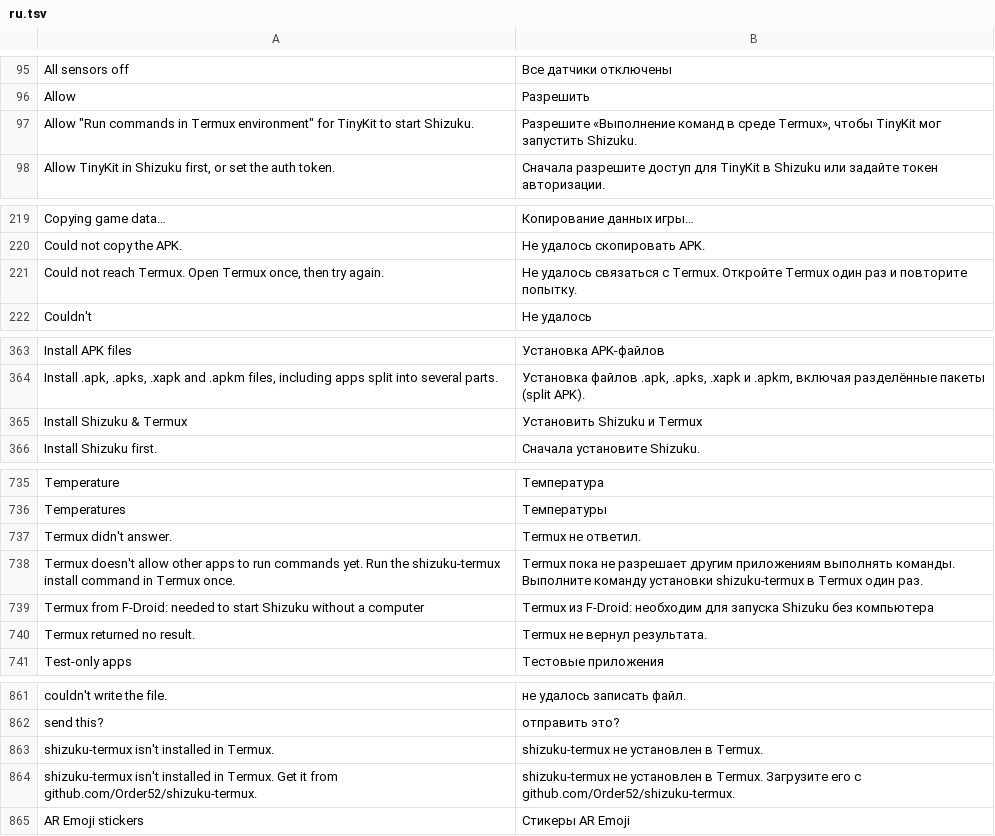
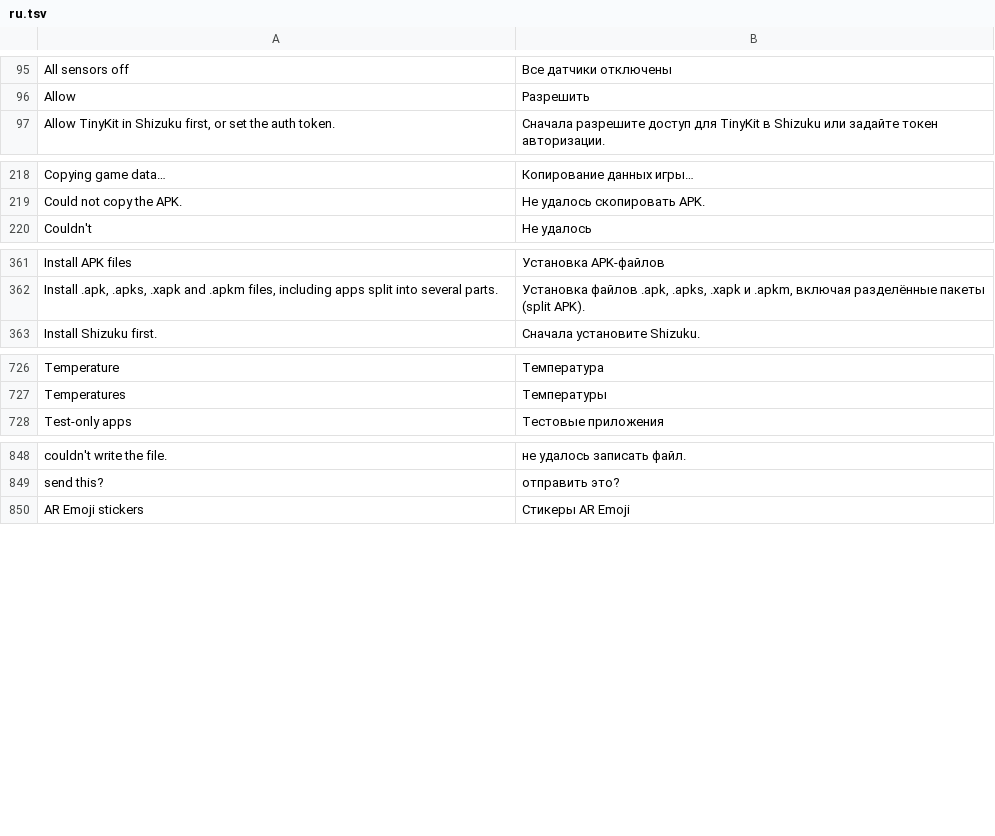
Before and after one commit to Order52/tinykit, a TSV file: app/src/main/assets/i18n/ru.tsv, drawn as a sheet; only a part is shown, gaps mark what is left out; removed rows and columns are numbered as before the commit, all else as after; the diff covers the shown part only; the diff names each change by its address in the sheet, - before the commit and + after, or states it on an @@ line.

```diff
--- a/app/src/main/assets/i18n/ru.tsv
+++ b/app/src/main/assets/i18n/ru.tsv
-row 97: Allow "Run commands in Termux environment" for TinyKit to start Shizuku. | Разрешите «Выполнение команд в среде Termux», чтобы TinyKit мог запустить Shizuku.
-row 221: Could not reach Termux. Open Termux once, then try again. | Не удалось связаться с Termux. Откройте Termux один раз и повторите попытку.
-row 365: Install Shizuku & Termux | Установить Shizuku и Termux
-row 737: Termux didn't answer. | Termux не ответил.
-row 738: Termux doesn't allow other apps to run commands yet. Run the shizuku-termux install command in Termux once. | Termux пока не разрешает другим приложениям выполнять команды. Выполните команду установки shizuku-termux в Termux один раз.
-row 739: Termux from F-Droid: needed to start Shizuku without a computer | Termux из F-Droid: необходим для запуска Shizuku без компьютера
-row 740: Termux returned no result. | Termux не вернул результата.
-row 863: shizuku-termux isn't installed in Termux. | shizuku-termux не установлен в Termux.
-row 864: shizuku-termux isn't installed in Termux. Get it from github.com/Order52/shizuku-termux. | shizuku-termux не установлен в Termux. Загрузите его с github.com/Order52/shizuku-termux.
```
Also changed, not shown: 30 added rows, 7 removed rows and 1 moved row elsewhere in this file, app/src/main/assets/i18n/es.tsv, 22 other files.
